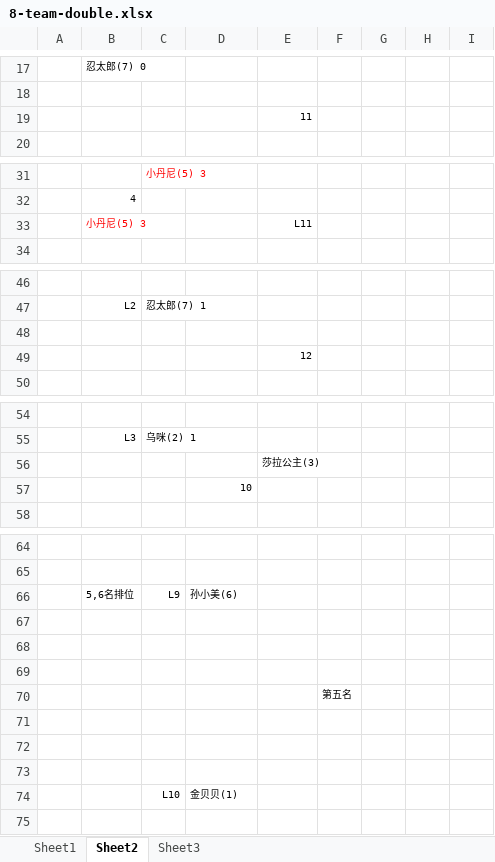
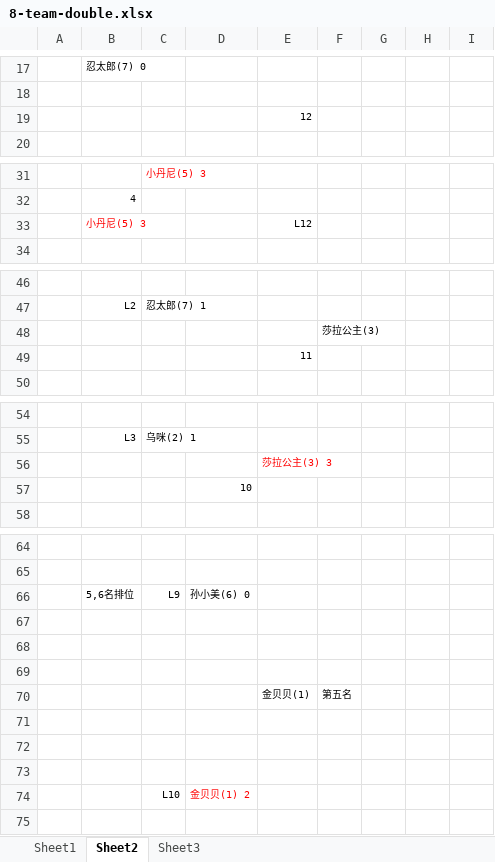
Before and after one commit to Owen5u/2018_world_cup_draw, an Excel workbook: 8-team-double.xlsx, sheet Sheet2, drawn as a sheet; only a part is shown, gaps mark what is left out; values as stored, in another font and other column widths than the file's, no borders; the diff covers the shown part only; the diff names each change by its address in the sheet, - before the commit and + after, or states it on an @@ line.

Commit message:
Update 8-team-double.xlsx

```diff
--- a/8-team-double.xlsx (sheet Sheet2)
+++ b/8-team-double.xlsx (sheet Sheet2)
@@ row 49 moved to row 19: 12 @@
-E33: L11
+E33: L12
-F48: (empty)
+F48: 莎拉公主(3)
@@ row 19 moved to row 49: 11 @@
-E56: 莎拉公主(3)
+E56: 莎拉公主(3) 3
-E56 text colour: black
+E56 text colour: #FF0000
-D66: 孙小美(6)
+D66: 孙小美(6) 0
-E70: (empty)
+E70: 金贝贝(1)
-D74: 金贝贝(1)
+D74: 金贝贝(1) 2
-D74 text colour: black
+D74 text colour: #FF0000
```
Also changed, not shown: 1 edited cell elsewhere in this sheet, sheet Sheet3.
